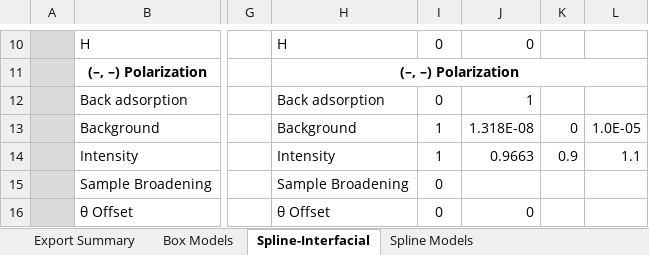
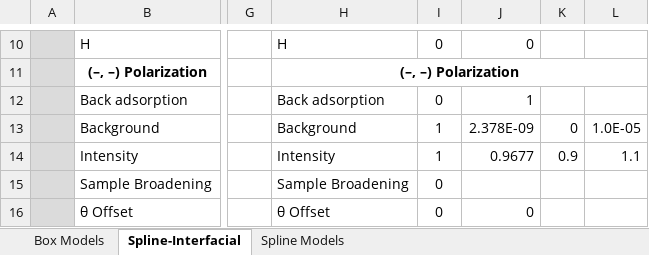
Before and after one commit to brianjosey/Nafion, an Excel workbook: Fits/D2OVapor/D2O Vapor Summary.xlsx, sheet Spline-Interfacial, drawn as a sheet; only a part is shown, gaps mark what is left out; values as stored, in another font and other column widths than the file's, no borders; the diff covers the shown part only; the diff names each change by its address in the sheet, - before the commit and + after, or states it on an @@ line.

```diff
--- a/Fits/D2OVapor/D2O Vapor Summary.xlsx (sheet Spline-Interfacial)
+++ b/Fits/D2OVapor/D2O Vapor Summary.xlsx (sheet Spline-Interfacial)
-sheet tab: Export Summary
-J13: 1.318E-08
+J13: 2.378E-09
-J14: 0.9663
+J14: 0.9677
```
Also changed, not shown: 37 edited cells elsewhere in this sheet, sheet Box Models.
